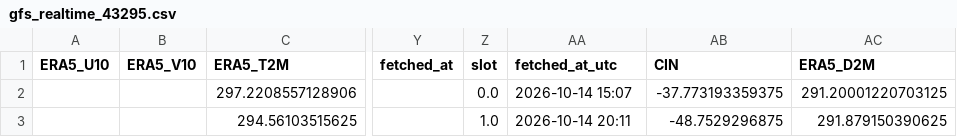
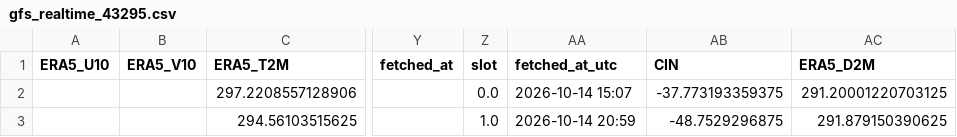
Before and after one commit to Aprameya05/CSIR-Thunderstorm-Bengaluru, a CSV file: data/gfs_realtime_43295.csv, drawn as a sheet; only a part is shown, gaps mark what is left out; the diff names each change by its address in the sheet, - before the commit and + after, or states it on an @@ line.

```diff
--- a/data/gfs_realtime_43295.csv
+++ b/data/gfs_realtime_43295.csv
-AA3 (fetched_at_utc): 2026-10-14 20:11
+AA3 (fetched_at_utc): 2026-10-14 20:59
```
Also changed, not shown: data/forecast_log.csv, data/upperair_realtime_43295.csv, 7 other files.
